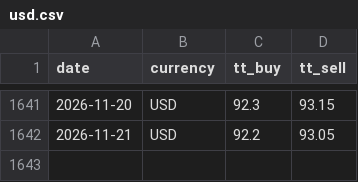
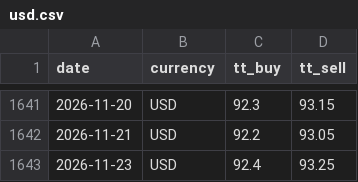
Before and after one commit to c-harsha/sbi-tt, a CSV file: data/usd.csv, drawn as a sheet; only a part is shown, gaps mark what is left out.

```diff
--- a/data/usd.csv
+++ b/data/usd.csv
@@ -1642 +1642,2 @@ date,currency,tt_buy,tt_sell
 2026-11-21,USD,92.2,93.05
+2026-11-23,USD,92.4,93.25
```
Also changed, not shown: data/eur.csv, data/gbp.csv, 1 other file.
